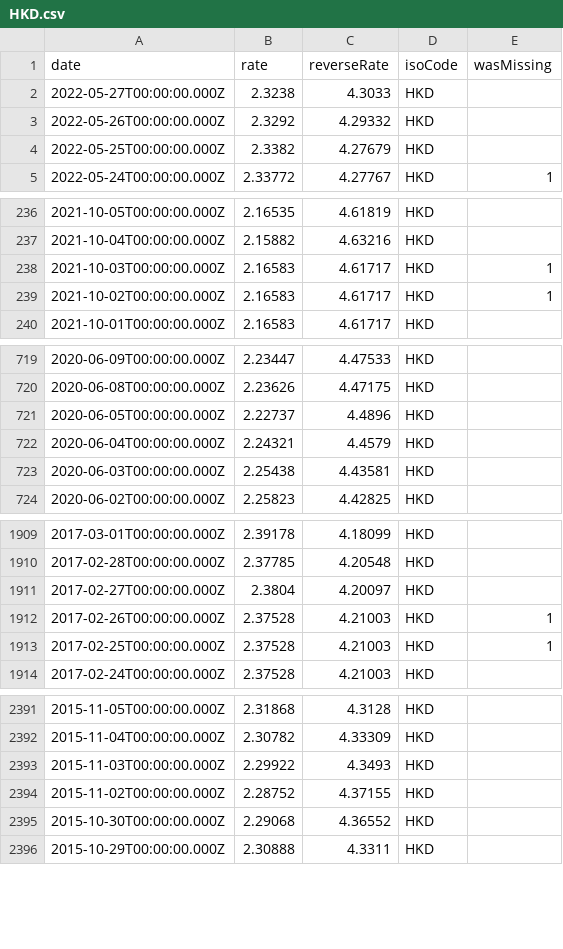
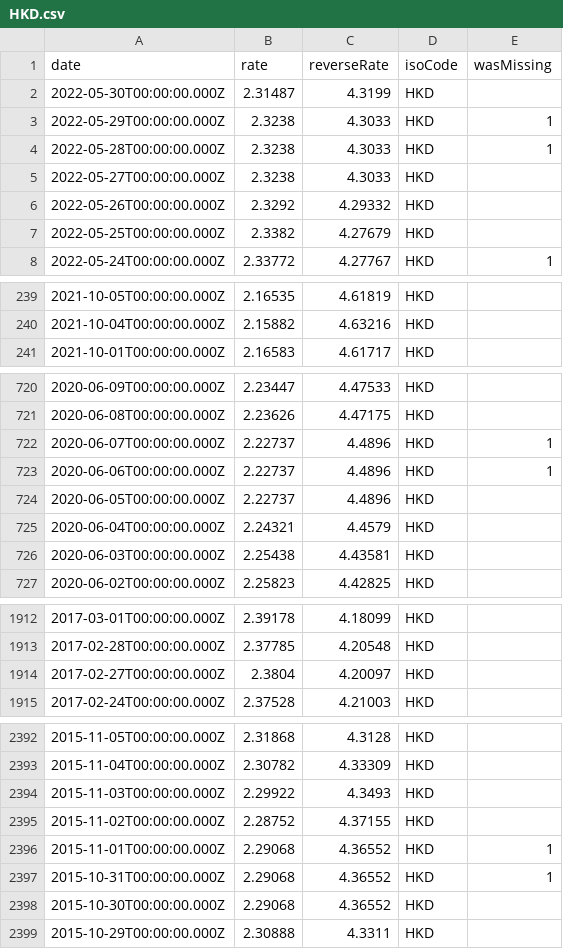
Before and after one commit to GeorgeSG/bnb-currency-exchange-rates, a CSV file: data/HKD.csv, drawn as a sheet; only a part is shown, gaps mark what is left out; the diff covers the shown part only.

```diff
--- a/data/HKD.csv
+++ b/data/HKD.csv
@@ -1,2 +1,5 @@
 "date","rate","reverseRate","isoCode","wasMissing"
+"2022-05-30T00:00:00.000Z","2.31487","4.3199","HKD",
+"2022-05-29T00:00:00.000Z","2.3238","4.3033","HKD",1
+"2022-05-28T00:00:00.000Z","2.3238","4.3033","HKD",1
 "2022-05-27T00:00:00.000Z","2.3238","4.3033","HKD",
@@ -237,4 +240,2 @@
 "2021-10-04T00:00:00.000Z","2.15882","4.63216","HKD",
-"2021-10-03T00:00:00.000Z","2.16583","4.61717","HKD",1
-"2021-10-02T00:00:00.000Z","2.16583","4.61717","HKD",1
 "2021-10-01T00:00:00.000Z","2.16583","4.61717","HKD",
@@ -720,2 +721,4 @@
 "2020-06-08T00:00:00.000Z","2.23626","4.47175","HKD",
+"2020-06-07T00:00:00.000Z","2.22737","4.4896","HKD",1
+"2020-06-06T00:00:00.000Z","2.22737","4.4896","HKD",1
 "2020-06-05T00:00:00.000Z","2.22737","4.4896","HKD",
@@ -1911,4 +1914,2 @@
 "2017-02-27T00:00:00.000Z","2.3804","4.20097","HKD",
-"2017-02-26T00:00:00.000Z","2.37528","4.21003","HKD",1
-"2017-02-25T00:00:00.000Z","2.37528","4.21003","HKD",1
 "2017-02-24T00:00:00.000Z","2.37528","4.21003","HKD",
@@ -2394,2 +2395,4 @@
 "2015-11-02T00:00:00.000Z","2.28752","4.37155","HKD",
+"2015-11-01T00:00:00.000Z","2.29068","4.36552","HKD",1
+"2015-10-31T00:00:00.000Z","2.29068","4.36552","HKD",1
 "2015-10-30T00:00:00.000Z","2.29068","4.36552","HKD",
```
Also changed, not shown: 6 added rows and 3 removed rows elsewhere in this file, data/HRK.csv, data/ISK.csv, 40 other files.
